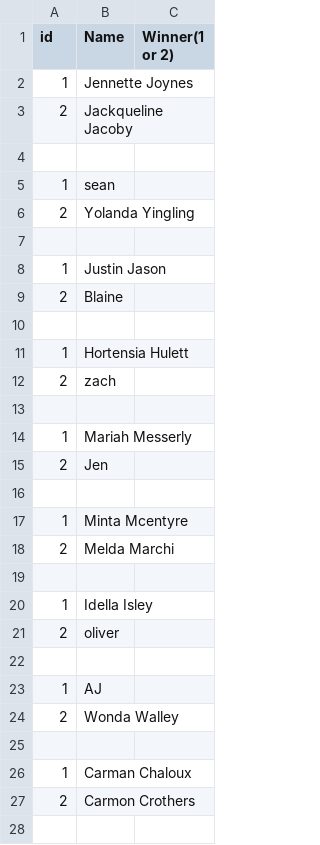
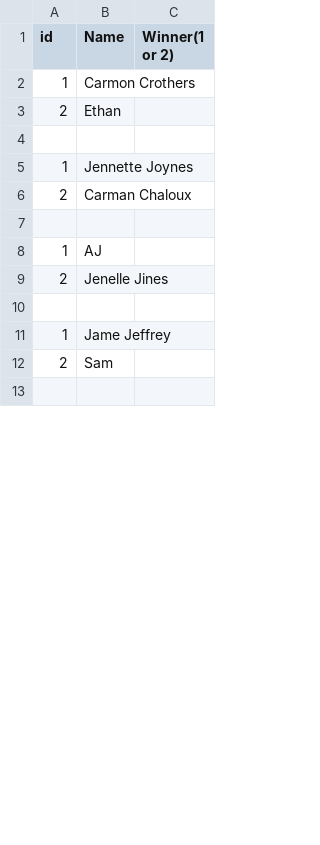
Before and after one commit to kaed1046/SmashTourney, a CSV file: robin.csv, drawn as a sheet; only a part is shown; the diff covers the shown part only.

```diff
--- a/robin.csv
+++ b/robin.csv
@@ -1,28 +1,13 @@
 id,Name,Winner(1 or 2),,
+1,Carmon Crothers,
+2,Ethan,
+
 1,Jennette Joynes,
-2,Jackqueline Jacoby,
-
-1,sean,
-2,Yolanda Yingling,
-
-1,Justin Jason,
-2,Blaine,
-
-1,Hortensia Hulett,
-2,zach,
-
-1,Mariah Messerly,
-2,Jen,
-
-1,Minta Mcentyre,
-2,Melda Marchi,
-
-1,Idella Isley,
-2,oliver,
+2,Carman Chaloux,
 
 1,AJ,
-2,Wonda Walley,
+2,Jenelle Jines,
 
-1,Carman Chaloux,
-2,Carmon Crothers,
+1,Jame Jeffrey,
+2,Sam,
 
```
Also changed, not shown: 48 added rows, 37 removed rows, 30 moved rows and 18 edited cells elsewhere in this file, out/production/SmashTourney/robin.csv, 4 other files.
